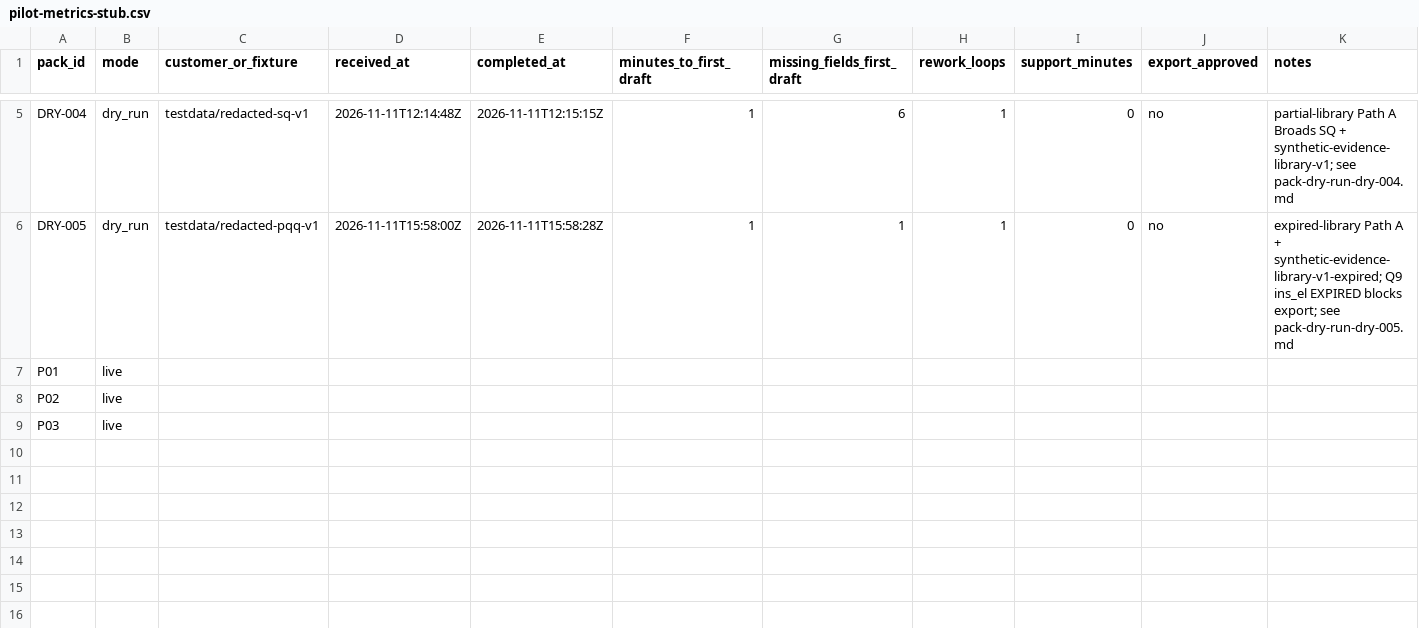
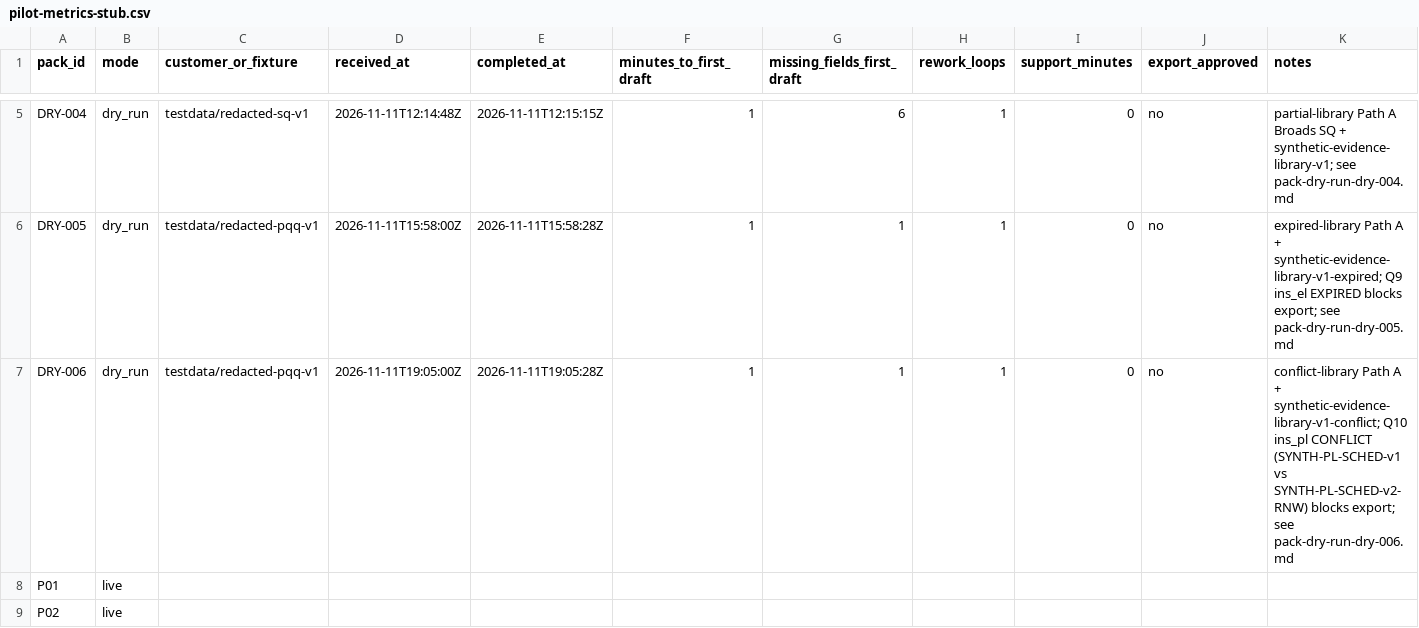
Before and after one commit to thesnjk/BidHarbour, a CSV file: operations/pilot-metrics-stub.csv, drawn as a sheet; only a part is shown, gaps mark what is left out; the shorter side is filled out with more unchanged rows.

Commit message:
Add DRY-006 conflict-library dry-run blocking export on ins_pl (Refs #2). (#76)

```diff
--- a/operations/pilot-metrics-stub.csv
+++ b/operations/pilot-metrics-stub.csv
@@ -6,2 +6,3 @@ DRY-004,dry_run,testdata/redacted-sq-v1,2026-11-11T12:14:48Z,2026-11-11T12:15:15
 DRY-005,dry_run,testdata/redacted-pqq-v1,2026-11-11T15:58:00Z,2026-11-11T15:58:28Z,1,1,1,0,no,expired-library Path A + synthetic-evidence-library-v1-expired; Q9 ins_el EXPIRED blocks export; see pack-dry-run-dry-005.md
+DRY-006,dry_run,testdata/redacted-pqq-v1,2026-11-11T19:05:00Z,2026-11-11T19:05:28Z,1,1,1,0,no,conflict-library Path A + synthetic-evidence-library-v1-conflict; Q10 ins_pl CONFLICT (SYNTH-PL-SCHED-v1 vs SYNTH-PL-SCHED-v2-RNW) blocks export; see pack-dry-run-dry-006.md
 P01,live,,,,,,,,
```
Also changed, not shown: 10 other files.
